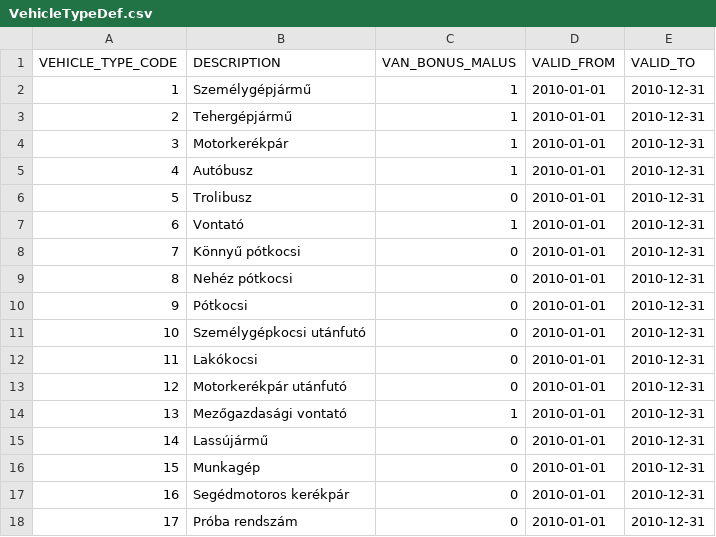
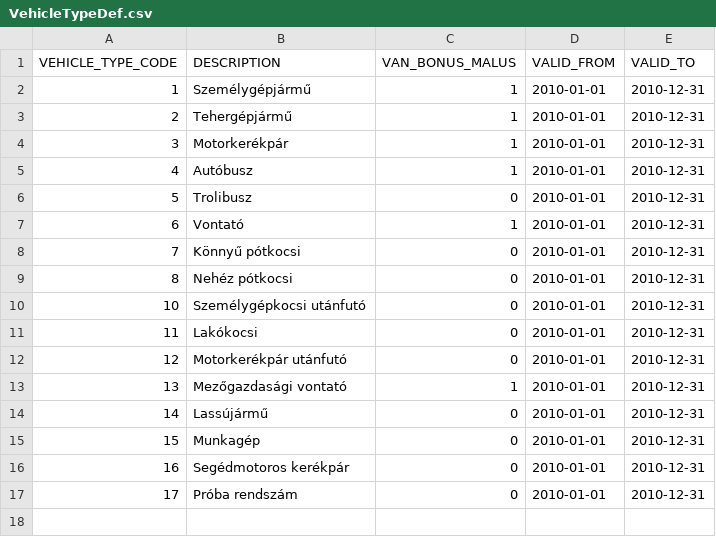
Before and after one commit to kishari/straw_creek_lite, a CSV file: src/main/rules/csv/VehicleTypeDef.csv, drawn as a sheet.

```diff
--- a/src/main/rules/csv/VehicleTypeDef.csv
+++ b/src/main/rules/csv/VehicleTypeDef.csv
@@ -9,3 +9,2 @@
 8;"Nehéz pótkocsi";0;"2010-01-01";"2010-12-31"
-9;"Pótkocsi";0;"2010-01-01";"2010-12-31"
 10;"Személygépkocsi utánfutó";0;"2010-01-01";"2010-12-31"
```
Also changed, not shown: src/main/rules/csv/BaseTariffDef.csv, 9 other files.
